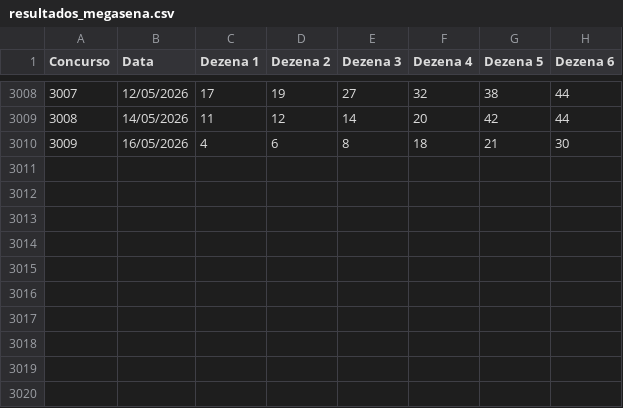
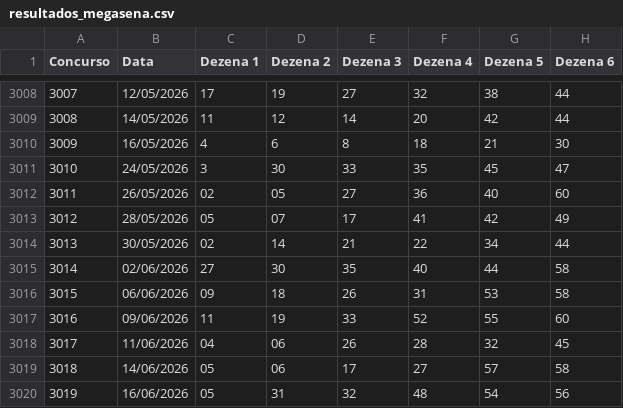
Before and after one commit to PedroAntico/Fauna---Loterias, a CSV file: resultados_megasena.csv, drawn as a sheet; only a part is shown, gaps mark what is left out; the diff names each change by its address in the sheet, - before the commit and + after, or states it on an @@ line.

Commit message:
Update resultados_megasena.csv

```diff
--- a/resultados_megasena.csv
+++ b/resultados_megasena.csv
+row 3011: 3010 | 24/05/2026 | 3 | 30 | 33 | 35 | 45 | 47
+row 3012: 3011 | 26/05/2026 | 02 | 05 | 27 | 36 | 40 | 60
+row 3013: 3012 | 28/05/2026 | 05 | 07 | 17 | 41 | 42 | 49
+row 3014: 3013 | 30/05/2026 | 02 | 14 | 21 | 22 | 34 | 44
+row 3015: 3014 | 02/06/2026 | 27 | 30 | 35 | 40 | 44 | 58
+row 3016: 3015 | 06/06/2026 | 09 | 18 | 26 | 31 | 53 | 58
+row 3017: 3016 | 09/06/2026 | 11 | 19 | 33 | 52 | 55 | 60
+row 3018: 3017 | 11/06/2026 | 04 | 06 | 26 | 28 | 32 | 45
+row 3019: 3018 | 14/06/2026 | 05 | 06 | 17 | 27 | 57 | 58
+row 3020: 3019 | 16/06/2026 | 05 | 31 | 32 | 48 | 54 | 56
```
